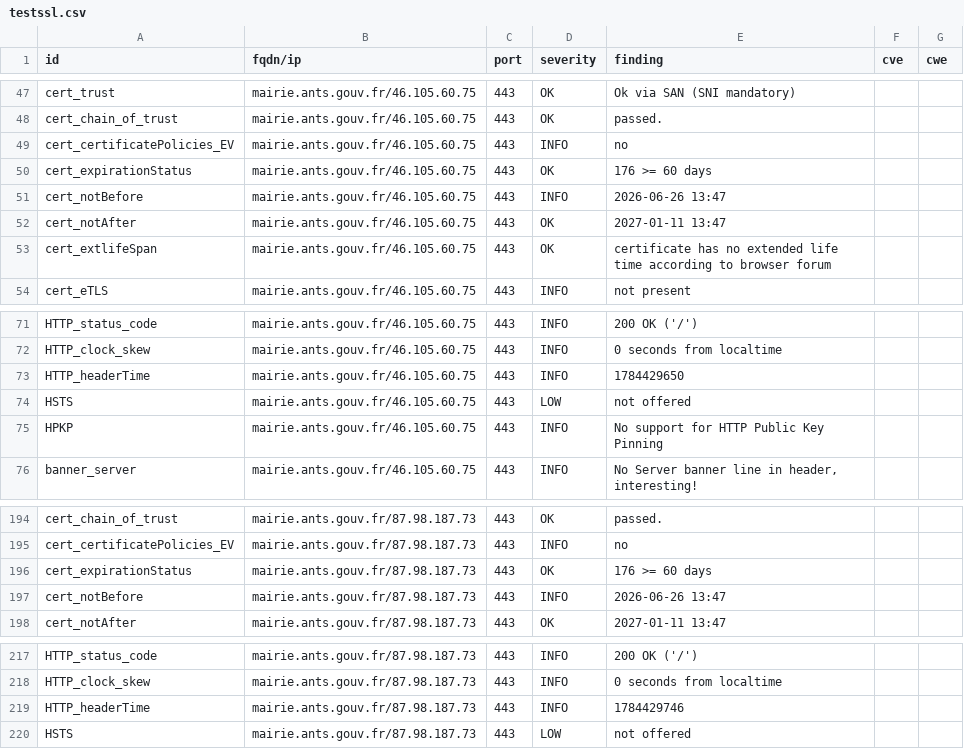
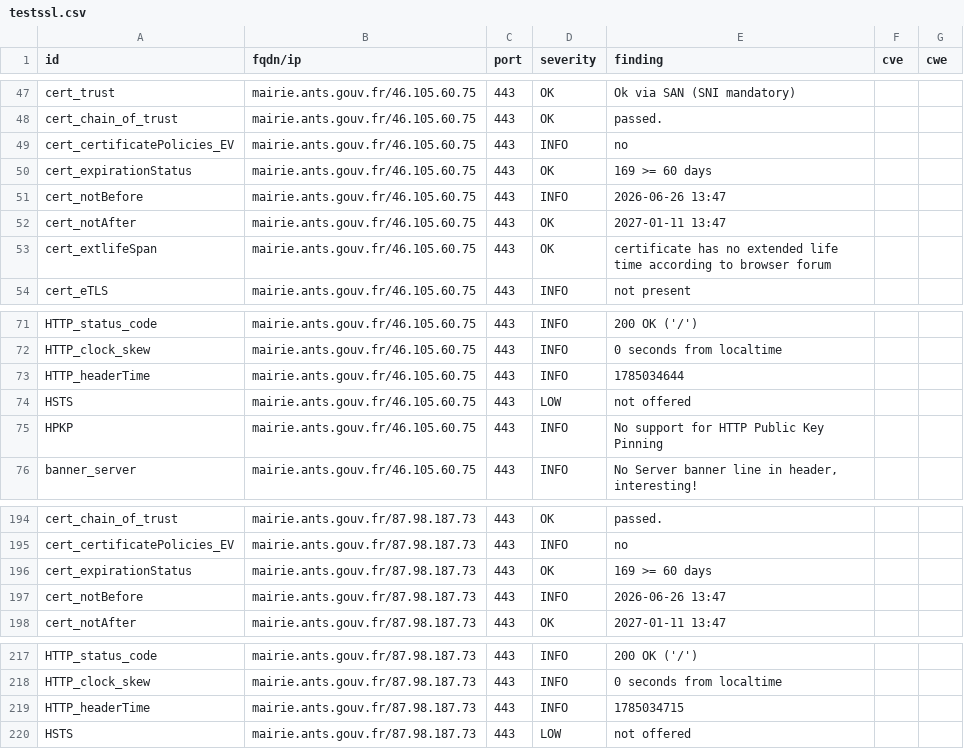
Before and after one commit to Eric-Hei/mondashlorden20minutes, a CSV file: results/aHR0cHM6Ly9tYWlyaWUuYW50cy5nb3V2LmZyLz9sYW5nPWZy/testssl.csv, drawn as a sheet; only a part is shown, gaps mark what is left out.

```diff
--- a/results/aHR0cHM6Ly9tYWlyaWUuYW50cy5nb3V2LmZyLz9sYW5nPWZy/testssl.csv
+++ b/results/aHR0cHM6Ly9tYWlyaWUuYW50cy5nb3V2LmZyLz9sYW5nPWZy/testssl.csv
@@ -49,3 +49,3 @@
 "cert_certificatePolicies_EV","mairie.ants.gouv.fr/46.105.60.75","443","INFO","no","",""
-"cert_expirationStatus","mairie.ants.gouv.fr/46.105.60.75","443","OK","176 >= 60 days","",""
+"cert_expirationStatus","mairie.ants.gouv.fr/46.105.60.75","443","OK","169 >= 60 days","",""
 "cert_notBefore","mairie.ants.gouv.fr/46.105.60.75","443","INFO","2026-06-26 13:47","",""
@@ -72,3 +72,3 @@
 "HTTP_clock_skew","mairie.ants.gouv.fr/46.105.60.75","443","INFO","0 seconds from localtime","",""
-"HTTP_headerTime","mairie.ants.gouv.fr/46.105.60.75","443","INFO","1784429650","",""
+"HTTP_headerTime","mairie.ants.gouv.fr/46.105.60.75","443","INFO","1785034644","",""
 "HSTS","mairie.ants.gouv.fr/46.105.60.75","443","LOW","not offered","",""
@@ -195,3 +195,3 @@
 "cert_certificatePolicies_EV","mairie.ants.gouv.fr/87.98.187.73","443","INFO","no","",""
-"cert_expirationStatus","mairie.ants.gouv.fr/87.98.187.73","443","OK","176 >= 60 days","",""
+"cert_expirationStatus","mairie.ants.gouv.fr/87.98.187.73","443","OK","169 >= 60 days","",""
 "cert_notBefore","mairie.ants.gouv.fr/87.98.187.73","443","INFO","2026-06-26 13:47","",""
@@ -218,3 +218,3 @@
 "HTTP_clock_skew","mairie.ants.gouv.fr/87.98.187.73","443","INFO","0 seconds from localtime","",""
-"HTTP_headerTime","mairie.ants.gouv.fr/87.98.187.73","443","INFO","1784429746","",""
+"HTTP_headerTime","mairie.ants.gouv.fr/87.98.187.73","443","INFO","1785034715","",""
 "HSTS","mairie.ants.gouv.fr/87.98.187.73","443","LOW","not offered","",""
```
Also changed, not shown: 10 other files.
